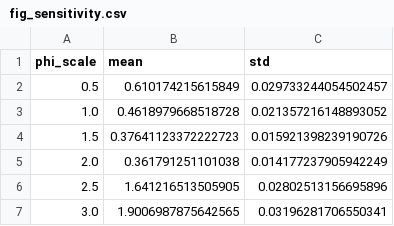
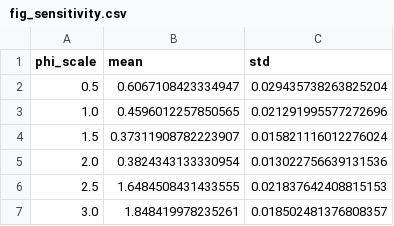
Before and after one commit to DQY-haofan/THz-ISL-ISAC-DU-receiver, a CSV file: outputs/fig_sensitivity.csv, drawn as a sheet.

```diff
--- a/outputs/fig_sensitivity.csv
+++ b/outputs/fig_sensitivity.csv
@@ -1,7 +1,7 @@
 phi_scale,mean,std
-0.5,0.610174215615849,0.029733244054502457
-1.0,0.4618979668518728,0.021357216148893052
-1.5,0.37641123372222723,0.015921398239190726
-2.0,0.361791251101038,0.014177237905942249
-2.5,1.641216513505905,0.02802513156695896
-3.0,1.9006987875642565,0.03196281706550341
+0.5,0.6067108423334947,0.029435738263825204
+1.0,0.4596012257850565,0.021291995577272696
+1.5,0.37311908782223907,0.015821116012276024
+2.0,0.3824343133330954,0.013022756639131536
+2.5,1.6484508431433555,0.021837642408815153
+3.0,1.848419978235261,0.018502481376808357
```
Also changed, not shown: outputs/fig_ber_pslip.csv, outputs/fig_ber_snr.csv, 47 other files.
